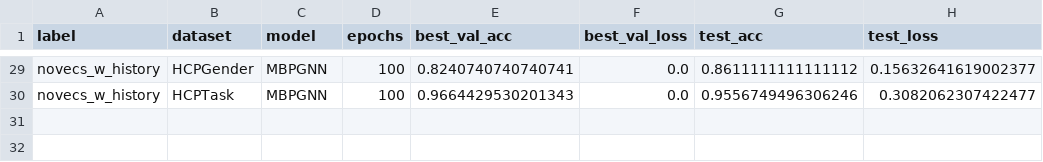
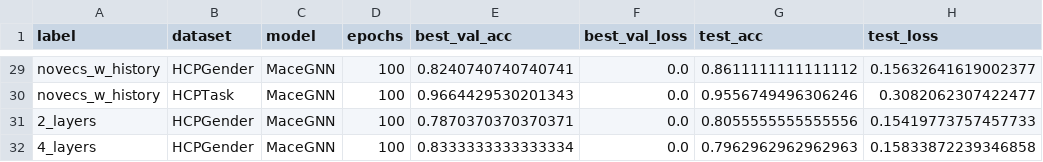
Before and after one commit to roma0615/NeuroGraph, a CSV file: results/results_new.csv, drawn as a sheet; only a part is shown, gaps mark what is left out; the diff covers the shown part only; the diff names each change by its address in the sheet, - before the commit and + after, or states it on an @@ line.

```diff
--- a/results/results_new.csv
+++ b/results/results_new.csv
-C29:C30 (model): MBPGNN
+C29:C30 (model): MaceGNN
+row 31: 2_layers | HCPGender | MaceGNN | 100 | 0.7870370370370371 | 0.0 | 0.8055555555555556 | 0.15419773757457733
+row 32: 4_layers | HCPGender | MaceGNN | 100 | 0.8333333333333334 | 0.0 | 0.7962962962962963 | 0.15833872239346858
```
Also changed, not shown: 8 edited cells elsewhere in this file, 8 other files.
